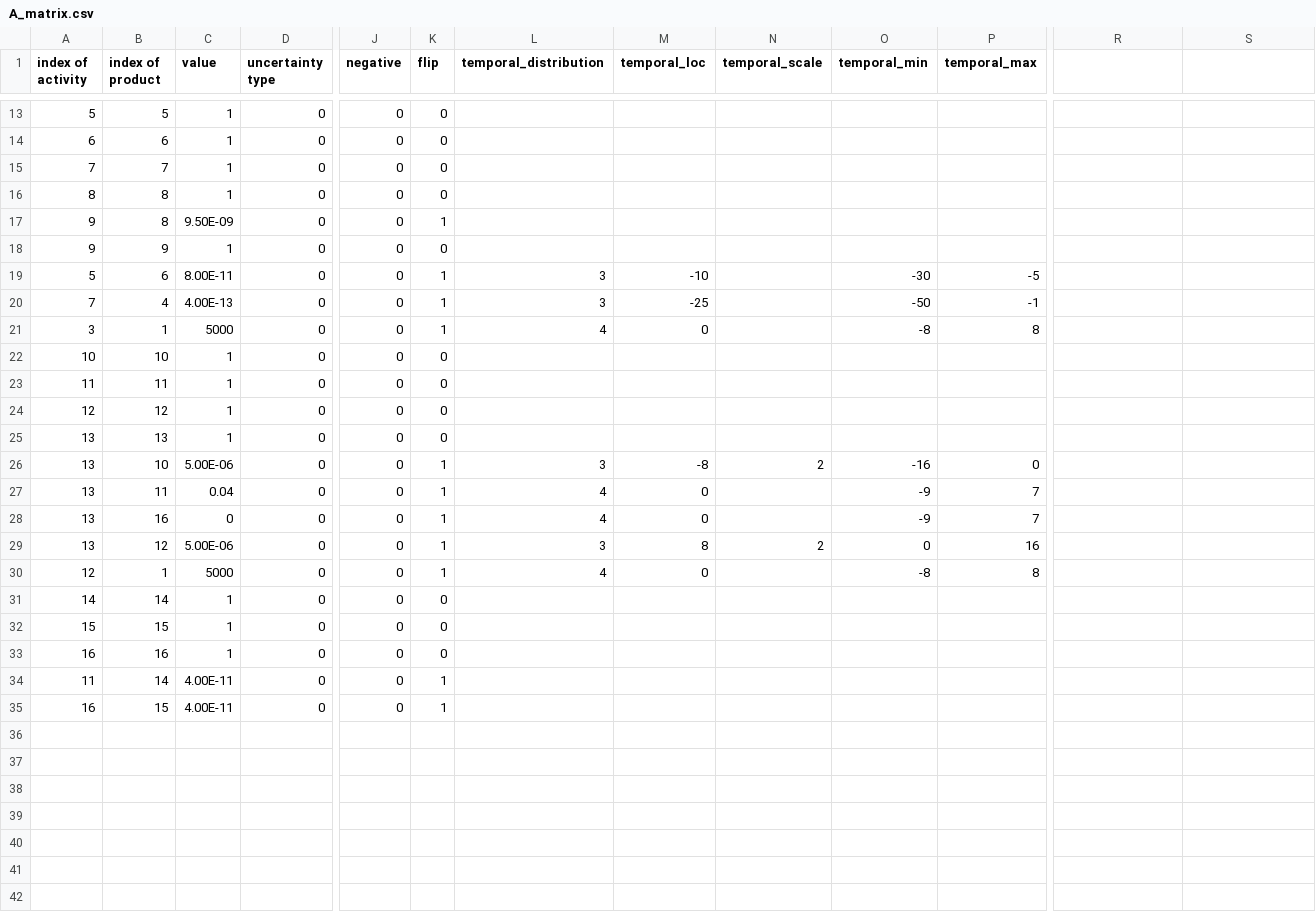
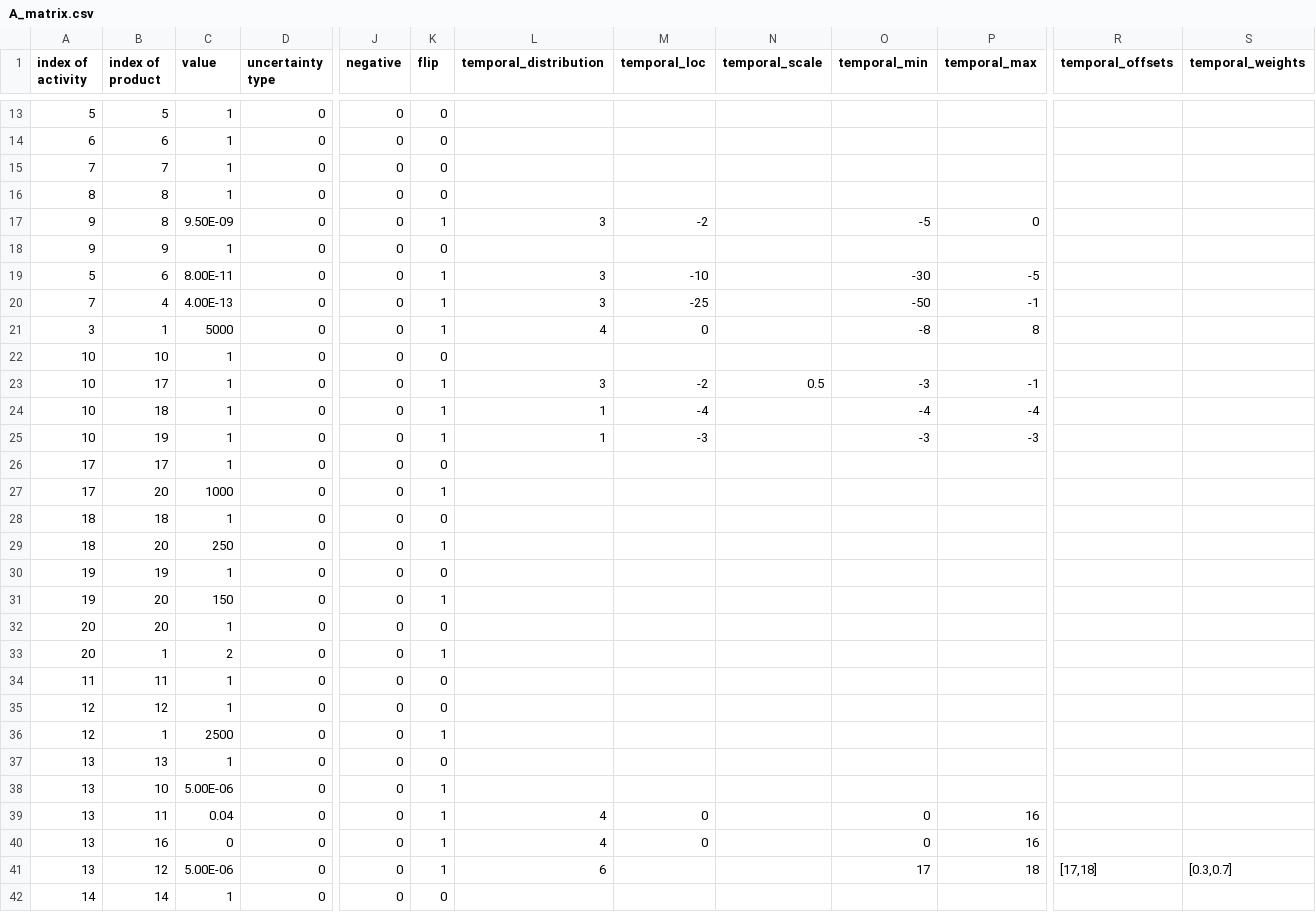
Before and after one commit to Laboratory-for-Energy-Systems-Analysis/trails, a CSV file: dev/publication/LCIs/example data package/inventories/some model/some pathway/2005/A_matrix.csv, drawn as a sheet; only a part is shown, gaps mark what is left out; the shorter side is filled out with more unchanged rows; removed rows and columns are numbered as before the commit, all else as after; rows hold the shown columns only; the diff names each change by its address in the sheet, - before the commit and + after, or states it on an @@ line.

Commit message:
Revise numerical example vehicle supply chain and timing

```diff
--- a/dev/publication/LCIs/example data package/inventories/some model/some pathway/2005/A_matrix.csv
+++ b/dev/publication/LCIs/example data package/inventories/some model/some pathway/2005/A_matrix.csv
-R1: (empty)
+R1: temporal_offsets
-S1: (empty)
+S1: temporal_weights
-L17 (temporal_distribution): (empty)
+L17 (temporal_distribution): 3
-M17 (temporal_loc): (empty)
+M17 (temporal_loc): -2
-O17 (temporal_min): (empty)
+O17 (temporal_min): -5
-P17 (temporal_max): (empty)
+P17 (temporal_max): 0
+row 23: 10 | 17 | 1 | 0 | 0 | 1 | 3 | -2 | 0.5 | -3 | -1
+row 24: 10 | 18 | 1 | 0 | 0 | 1 | 1 | -4 |  | -4 | -4
+row 25: 10 | 19 | 1 | 0 | 0 | 1 | 1 | -3 |  | -3 | -3
+row 26: 17 | 17 | 1 | 0 | 0 | 0
+row 27: 17 | 20 | 1000 | 0 | 0 | 1
+row 28: 18 | 18 | 1 | 0 | 0 | 0
+row 29: 18 | 20 | 250 | 0 | 0 | 1
+row 30: 19 | 19 | 1 | 0 | 0 | 0
+row 31: 19 | 20 | 150 | 0 | 0 | 1
+row 32: 20 | 20 | 1 | 0 | 0 | 0
+row 33: 20 | 1 | 2 | 0 | 0 | 1
+row 36: 12 | 1 | 2500 | 0 | 0 | 1
-L38 (temporal_distribution): 3
+L38 (temporal_distribution): (empty)
-M38 (temporal_loc): -8
+M38 (temporal_loc): (empty)
-N38 (temporal_scale): 2
+N38 (temporal_scale): (empty)
-O38 (temporal_min): -16
+O38 (temporal_min): (empty)
-P38 (temporal_max): 0
+P38 (temporal_max): (empty)
-O39:O40 (temporal_min): -9
+O39:O40 (temporal_min): 0
-P39:P40 (temporal_max): 7
+P39:P40 (temporal_max): 16
-L41 (temporal_distribution): 3
+L41 (temporal_distribution): 6
-M41 (temporal_loc): 8
+M41 (temporal_loc): (empty)
-N41 (temporal_scale): 2
+N41 (temporal_scale): (empty)
-O41 (temporal_min): 0
+O41 (temporal_min): 17
-P41 (temporal_max): 16
+P41 (temporal_max): 18
-R41 (temporal_offsets): (empty)
+R41 (temporal_offsets): [17,18]
-S41 (temporal_weights): (empty)
+S41 (temporal_weights): [0.3,0.7]
-row 30: 12 | 1 | 5000 | 0 | 0 | 1 | 4 | 0 |  | -8 | 8
```
Also changed, not shown: dev/publication/LCIs/example data package/inventories/some model/some pathway/2005/A_matrix_index.csv, dev/publication/LCIs/example data package/inventories/some model/some pathway/2020/A_matrix.csv, 10 other files.
